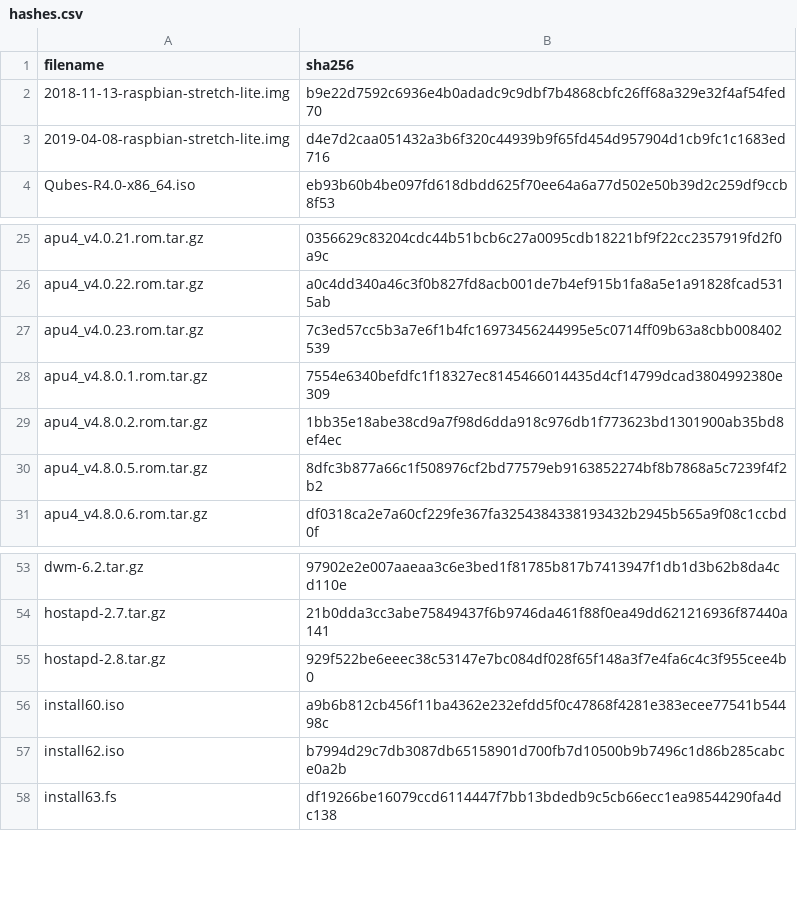
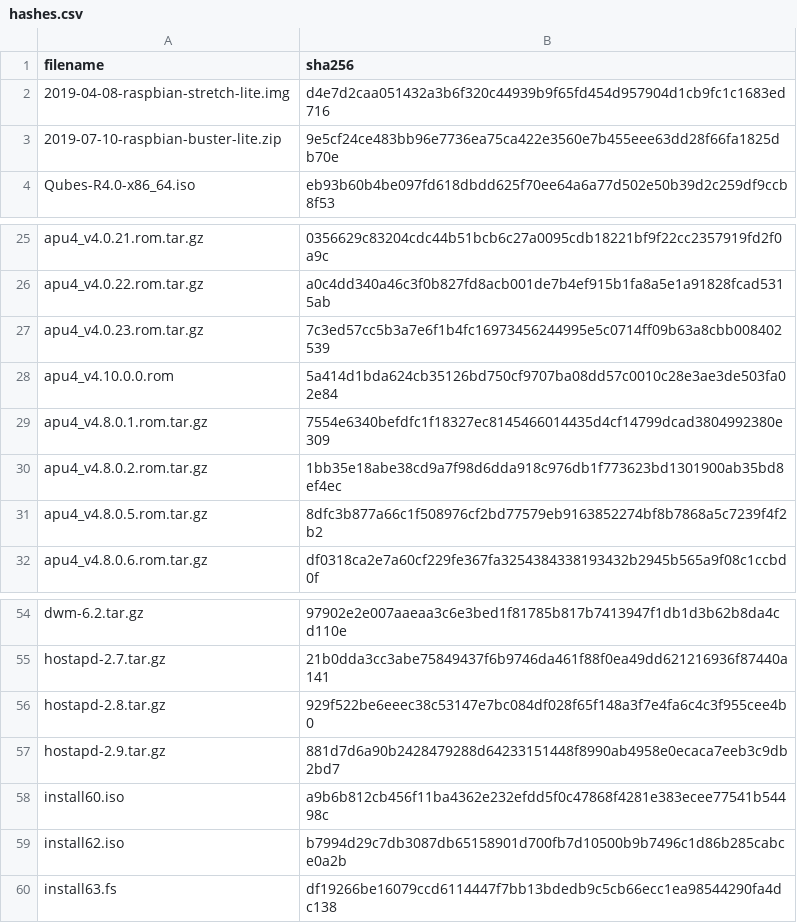
Before and after one commit to drduh/config, a CSV file: hashes.csv, drawn as a sheet; only a part is shown, gaps mark what is left out.

```diff
--- a/hashes.csv
+++ b/hashes.csv
@@ -1,4 +1,4 @@
 filename,sha256
-2018-11-13-raspbian-stretch-lite.img,b9e22d7592c6936e4b0adadc9c9dbf7b4868cbfc26ff68a329e32f4af54fed70
 2019-04-08-raspbian-stretch-lite.img,d4e7d2caa051432a3b6f320c44939b9f65fd454d957904d1cb9fc1c1683ed716
+2019-07-10-raspbian-buster-lite.zip,9e5cf24ce483bb96e7736ea75ca422e3560e7b455eee63dd28f66fa1825db70e
 Qubes-R4.0-x86_64.iso,eb93b60b4be097fd618dbdd625f70ee64a6a77d502e50b39d2c259df9ccb8f53
@@ -27,2 +27,3 @@ apu4_v4.0.22.rom.tar.gz,a0c4dd340a46c3f0b827fd8acb001de7b4ef915b1fa8a5e1a91828fc
 apu4_v4.0.23.rom.tar.gz,7c3ed57cc5b3a7e6f1b4fc16973456244995e5c0714ff09b63a8cbb008402539
+apu4_v4.10.0.0.rom,5a414d1bda624cb35126bd750cf9707ba08dd57c0010c28e3ae3de503fa02e84
 apu4_v4.8.0.1.rom.tar.gz,7554e6340befdfc1f18327ec8145466014435d4cf14799dcad3804992380e309
@@ -55,2 +56,3 @@ hostapd-2.7.tar.gz,21b0dda3cc3abe75849437f6b9746da461f88f0ea49dd621216936f87440a
 hostapd-2.8.tar.gz,929f522be6eeec38c53147e7bc084df028f65f148a3f7e4fa6c4c3f955cee4b0
+hostapd-2.9.tar.gz,881d7d6a90b2428479288d64233151448f8990ab4958e0ecaca7eeb3c9db2bd7
 install60.iso,a9b6b812cb456f11ba4362e232efdd5f0c47868f4281e383ecee77541b54498c
```
Also changed, not shown: 15 other files.
